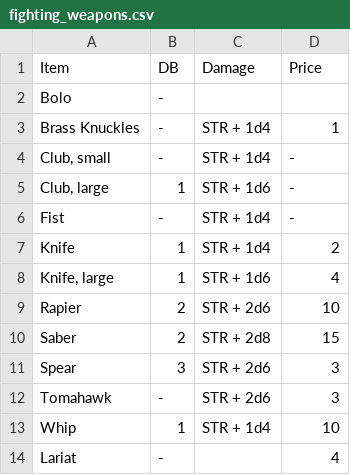
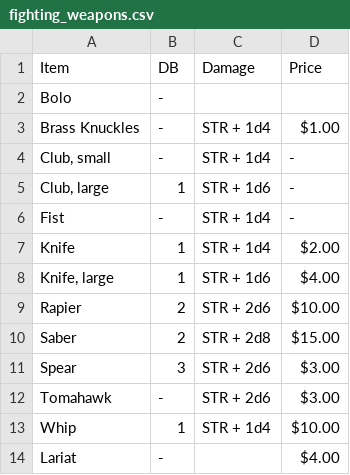
Before and after one commit to ChemistryMickey/Deadlands_CharacterUI, a CSV file: data/items/fighting_weapons.csv, drawn as a sheet.

```diff
--- a/data/items/fighting_weapons.csv
+++ b/data/items/fighting_weapons.csv
@@ -2,3 +2,3 @@ Item,DB,Damage,Price
 Bolo,-,,
-Brass Knuckles,-,STR + 1d4,1
+Brass Knuckles,-,STR + 1d4,$1.00
 "Club, small",-,STR + 1d4,-
@@ -6,9 +6,9 @@ Brass Knuckles,-,STR + 1d4,1
 Fist,-,STR + 1d4,-
-Knife,1,STR + 1d4,2
-"Knife, large",1,STR + 1d6,4
-Rapier,2,STR + 2d6,10
-Saber,2,STR + 2d8,15
-Spear,3,STR + 2d6,3
-Tomahawk,-,STR + 2d6,3
-Whip,1,STR + 1d4,10
-Lariat,-,,4
+Knife,1,STR + 1d4,$2.00
+"Knife, large",1,STR + 1d6,$4.00
+Rapier,2,STR + 2d6,$10.00
+Saber,2,STR + 2d8,$15.00
+Spear,3,STR + 2d6,$3.00
+Tomahawk,-,STR + 2d6,$3.00
+Whip,1,STR + 1d4,$10.00
+Lariat,-,,$4.00
```
Also changed, not shown: data/items/general_equipment.csv, data/items/other_ranged_weapons.csv, 9 other files.
